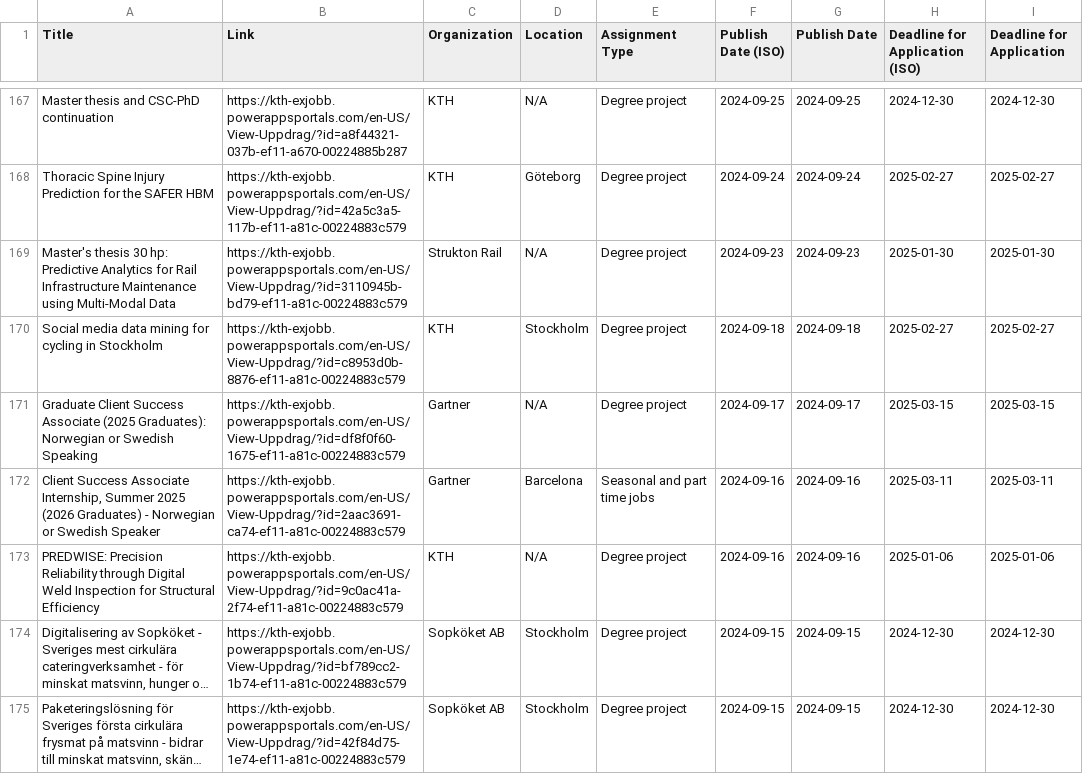
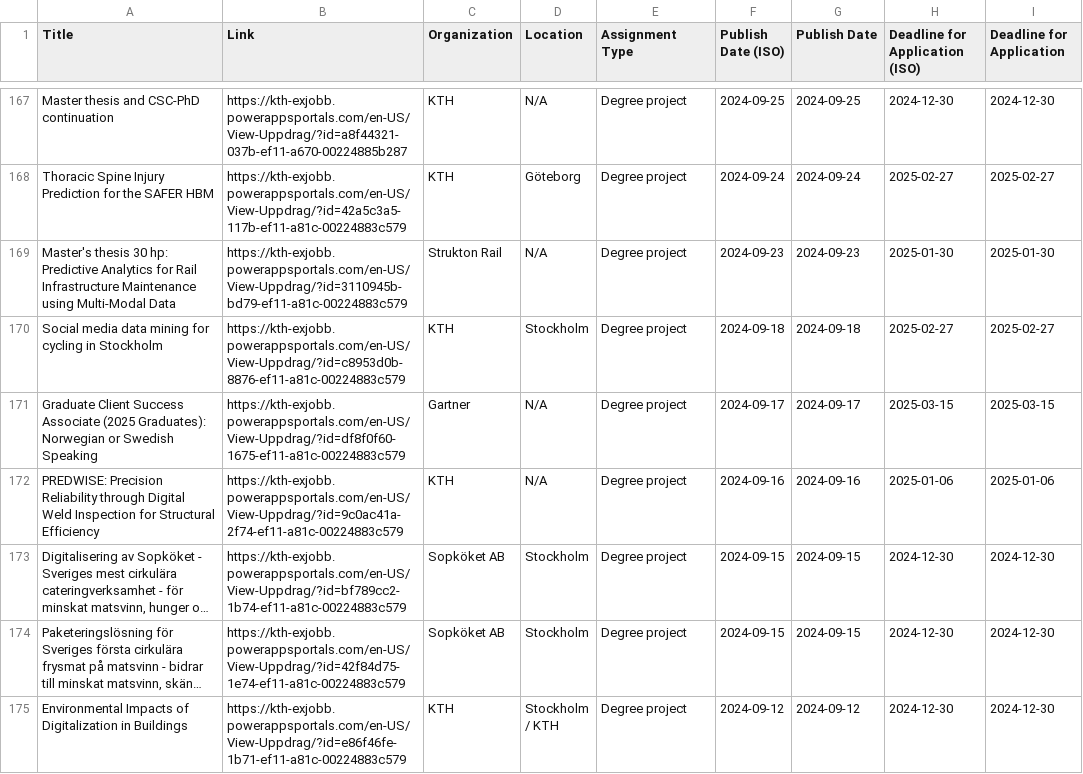
Before and after one commit to Qervas/exjobb, a CSV file: data/kth_exjobb_projects.csv, drawn as a sheet; only a part is shown, gaps mark what is left out; the shorter side is filled out with more unchanged rows; long unchanged cells end in …; the diff names each change by its address in the sheet, - before the commit and + after, or states it on an @@ line.

```diff
--- a/data/kth_exjobb_projects.csv
+++ b/data/kth_exjobb_projects.csv
-row 172: Client Success Associate Internship, Summer 2025 (2026 Graduates) - Norwegian or Swedish Speaker | https://kth-exjobb.powerappsportals.com/en-US/View-Uppdrag/?id=2aac3691-ca74-ef11-a81c-00224883c579 | Gartner | Barcelona | Seasonal and part time jobs | 2024-09-16 | 2024-09-16 | 2025-03-11 | 2025-03-11
```
Also changed, not shown: data/cth_exjobb_projects.csv, data/liu_exjobb_projects.csv.
